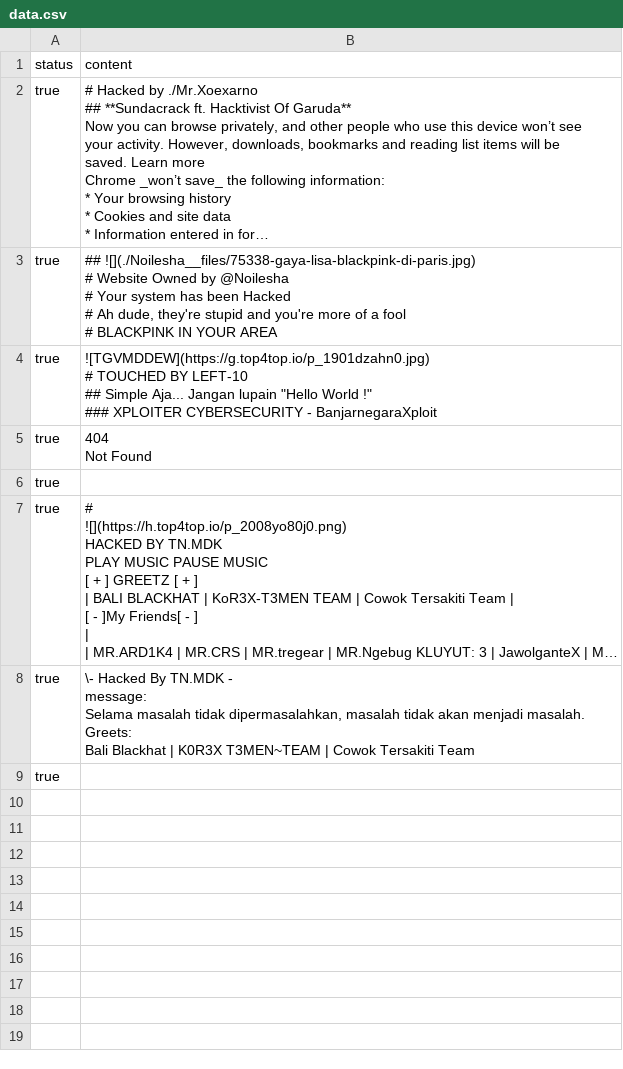
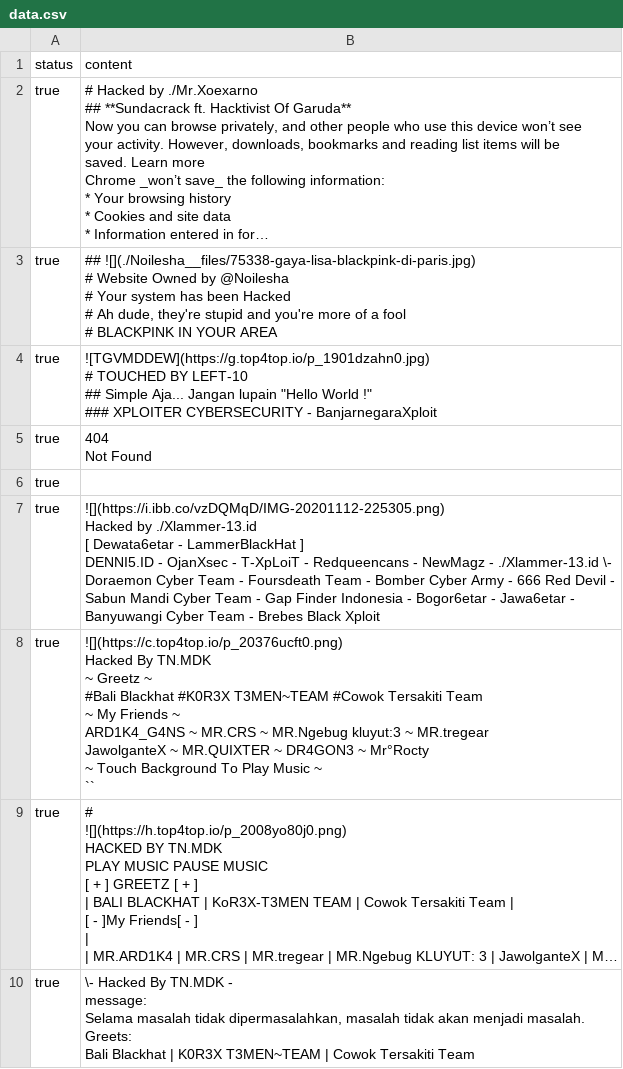
Before and after one commit to OWASP/SecureTea-Project, a CSV file: securetea/lib/web_deface/config/data.csv, drawn as a sheet; only a part is shown; the shorter side is filled out with more unchanged rows; long unchanged cells end in …; ↵ is a line break in a cell; the diff covers the shown part only; the diff names each change by its address in the sheet, - before the commit and + after, or states it on an @@ line.

```diff
--- a/securetea/lib/web_deface/config/data.csv
+++ b/securetea/lib/web_deface/config/data.csv
+row 7: true | ![](https://i.ibb.co/vzDQMqD/IMG-20201112-225305.png) ↵ Hacked by ./Xlammer-13.id ↵ [ Dewata6etar - LammerBlackHat ] ↵ DENNI5.ID - OjanXsec - T-XpLoiT - Redqueencans - NewMagz - ./Xlammer-13.id \- ↵ Doraemon Cyber Team - Foursdeath Team - Bomber Cyber Army - 666 Red Devil - ↵ Sabun Mandi Cyber Team - Gap Finder Indonesia - Bogor6etar - Jawa6etar - ↵ Banyuwangi Cyber Team - Brebes Black Xploit
+row 8: true | ![](https://c.top4top.io/p_20376ucft0.png) ↵ Hacked By TN.MDK ↵ ~ Greetz ~ ↵ #Bali Blackhat #K0R3X T3MEN~TEAM #Cowok Tersakiti Team ↵ ~ My Friends ~ ↵ ARD1K4_G4NS ~ MR.CRS ~ MR.Ngebug kluyut:3 ~ MR.tregear ↵ JawolganteX ~ MR.QUIXTER ~ DR4GON3 ~ Mr°Rocty ↵ ~ Touch Background To Play Music ~ ↵ ``
```
Also changed, not shown: 1 added row elsewhere in this file, 5 other files.
